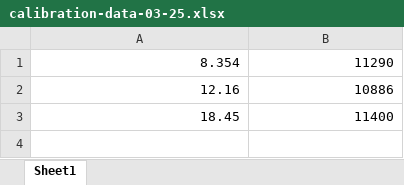
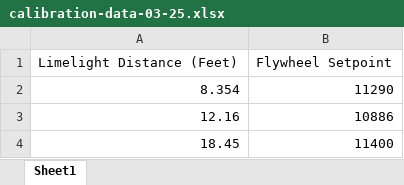
Before and after one commit to WaltonRobotics/GameChangers, an Excel workbook: Analysis/ShooterLUT/CompBot/calibration-data-03-25.xlsx, sheet Sheet1, drawn as a sheet; values as stored, in another font and other column widths than the file's, no borders; the diff names each change by its address in the sheet, - before the commit and + after, or states it on an @@ line.

Commit message:
Updated calibration data

```diff
--- a/Analysis/ShooterLUT/CompBot/calibration-data-03-25.xlsx (sheet Sheet1)
+++ b/Analysis/ShooterLUT/CompBot/calibration-data-03-25.xlsx (sheet Sheet1)
+row 1: Limelight Distance (Feet) | Flywheel Setpoint
```
